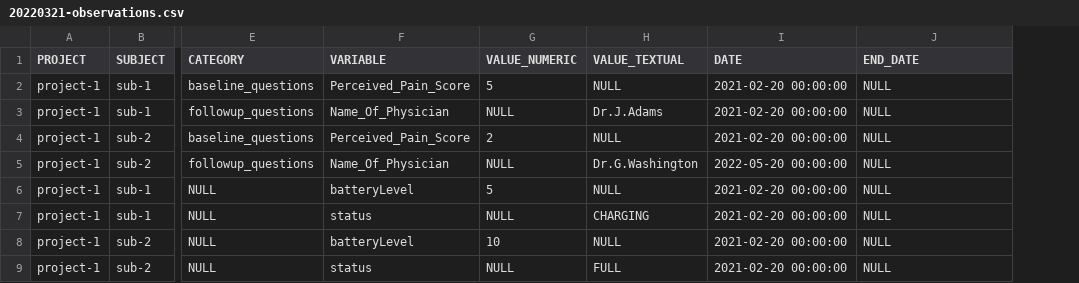
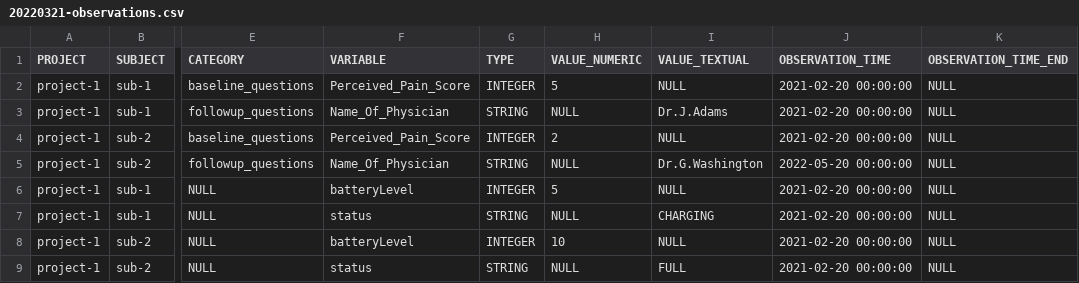
Before and after one commit to RADAR-base/radar-data-dashboard-backend, a CSV file: data-dashboard-backend/src/main/resources/db/changelog/changes/20220321-observations.csv, drawn as a sheet; only a part is shown, gaps mark what is left out; addresses are those after the commit; the diff names each change by its address in the sheet, - before the commit and + after, or states it on an @@ line.

Commit message:
Fix OBSERVATION_TIME in liquibase

```diff
--- a/data-dashboard-backend/src/main/resources/db/changelog/changes/20220321-observations.csv
+++ b/data-dashboard-backend/src/main/resources/db/changelog/changes/20220321-observations.csv
+column G (TYPE), rows 2-9: INTEGER | STRING | INTEGER | STRING | INTEGER | STRING | INTEGER | STRING
-J1: DATE
+J1: OBSERVATION_TIME
-K1: END_DATE
+K1: OBSERVATION_TIME_END
```
Also changed, not shown: 1 other file.
